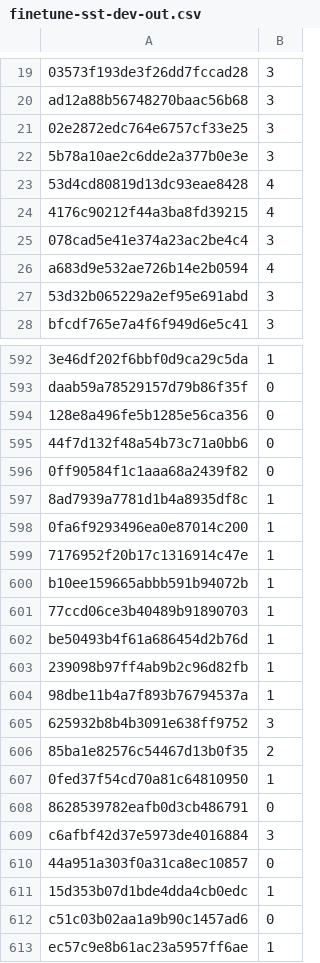
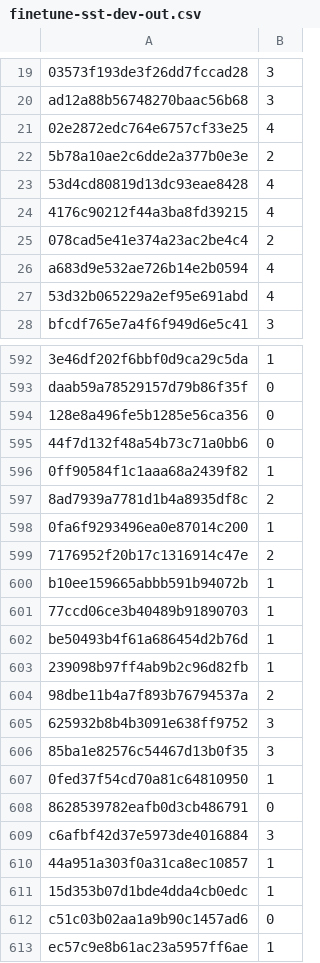
Before and after one commit to semantic-foxes/dnlp_ss23, a CSV file: predictions/finetune-sst-dev-out.csv, drawn as a sheet; only a part is shown, gaps mark what is left out; the diff covers the shown part only; the diff names each change by its address in the sheet, - before the commit and + after, or states it on an @@ line.

```diff
--- a/predictions/finetune-sst-dev-out.csv
+++ b/predictions/finetune-sst-dev-out.csv
-B21: 3
+B21: 4
-B22: 3
+B22: 2
-B25: 3
+B25: 2
-B27: 3
+B27: 4
-B596: 0
+B596: 1
-B597: 1
+B597: 2
-B599: 1
+B599: 2
-B604: 1
+B604: 2
-B606: 2
+B606: 3
-B610: 0
+B610: 1
```
Also changed, not shown: 138 edited cells elsewhere in this file, predictions/finetune-sst-test-out.csv, predictions/pretrain-sst-dev-out.csv, 4 other files.
